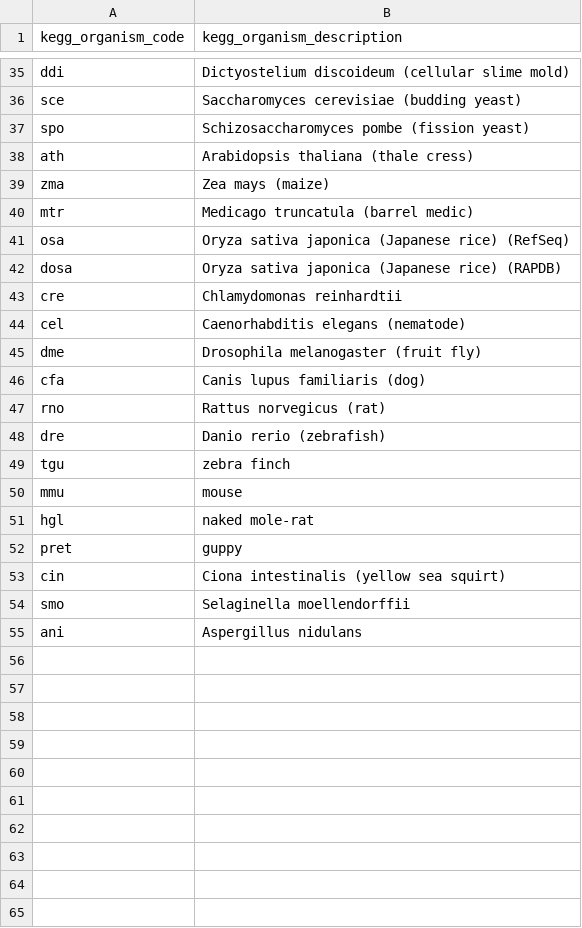
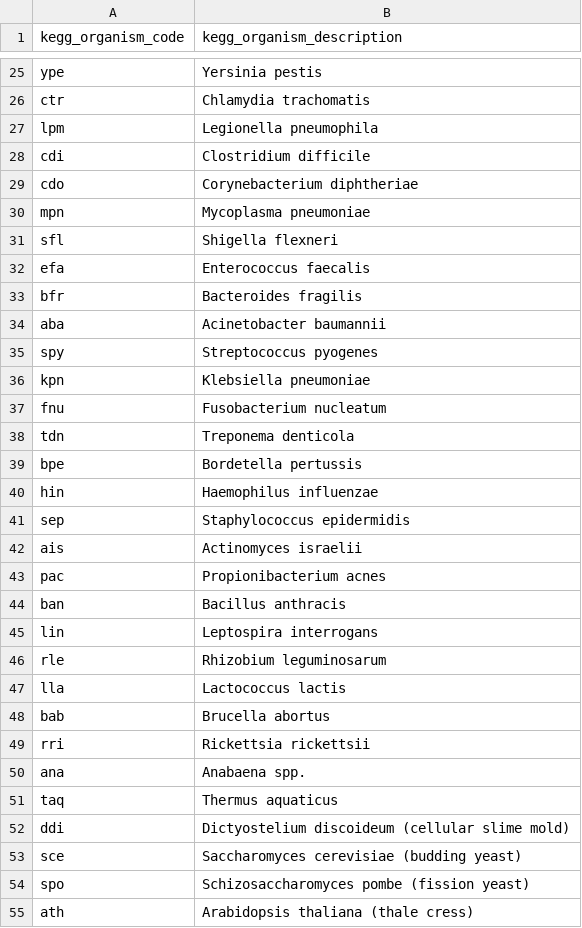
Before and after one commit to taylor-west/bio_465_structure_function, a CSV file: ortholog_identification/data/prokaryote_eukaryote_organisms_shortlist.csv, drawn as a sheet; only a part is shown, gaps mark what is left out; the shorter side is filled out with more unchanged rows; the diff covers the shown part only; the diff names each change by its address in the sheet, - before the commit and + after, or states it on an @@ line.

Commit message:
updated combined eukaryote/prokaryote organism list with diverse prokaryotes from Olivia

```diff
--- a/ortholog_identification/data/prokaryote_eukaryote_organisms_shortlist.csv
+++ b/ortholog_identification/data/prokaryote_eukaryote_organisms_shortlist.csv
+row 25: ype | Yersinia pestis
+row 26: ctr | Chlamydia trachomatis
+row 27: lpm | Legionella pneumophila
+row 28: cdi | Clostridium difficile
+row 29: cdo | Corynebacterium diphtheriae
+row 30: mpn | Mycoplasma pneumoniae
+row 31: sfl | Shigella flexneri
+row 32: efa | Enterococcus faecalis
+row 33: bfr | Bacteroides fragilis
+row 34: aba | Acinetobacter baumannii
+row 35: spy | Streptococcus pyogenes
+row 36: kpn | Klebsiella pneumoniae
+row 37: fnu | Fusobacterium nucleatum
+row 38: tdn | Treponema denticola
+row 39: bpe | Bordetella pertussis
+row 40: hin | Haemophilus influenzae
+row 41: sep | Staphylococcus epidermidis
+row 42: ais | Actinomyces israelii
+row 43: pac | Propionibacterium acnes
+row 44: ban | Bacillus anthracis
+row 45: lin | Leptospira interrogans
+row 46: rle | Rhizobium leguminosarum
+row 47: lla | Lactococcus lactis
+row 48: bab | Brucella abortus
+row 49: rri | Rickettsia rickettsii
+row 50: ana | Anabaena spp.
+row 51: taq | Thermus aquaticus
```
Also changed, not shown: 22 added rows, 32 removed rows and 1 edited cell elsewhere in this file, target_organisms.csv.
